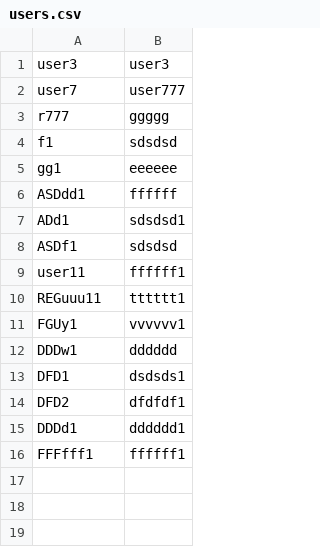
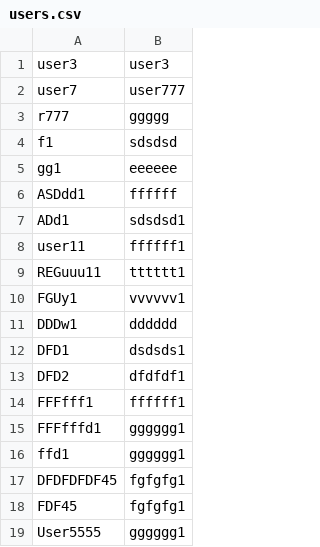
Before and after one commit to mierzvoj/python-login, a CSV file: myPython/users.csv, drawn as a sheet; removed rows and columns are numbered as before the commit, all else as after; the diff names each change by its address in the sheet, - before the commit and + after, or states it on an @@ line.

```diff
--- a/myPython/users.csv
+++ b/myPython/users.csv
-row 8: ASDf1 | sdsdsd
-row 15: DDDd1 | dddddd1
+row 15: FFFfffd1 | gggggg1
+row 16: ffd1 | gggggg1
+row 17: DFDFDFDF45 | fgfgfg1
+row 18: FDF45 | fgfgfg1
+row 19: User5555 | gggggg1
```
Also changed, not shown: 1 other file.
